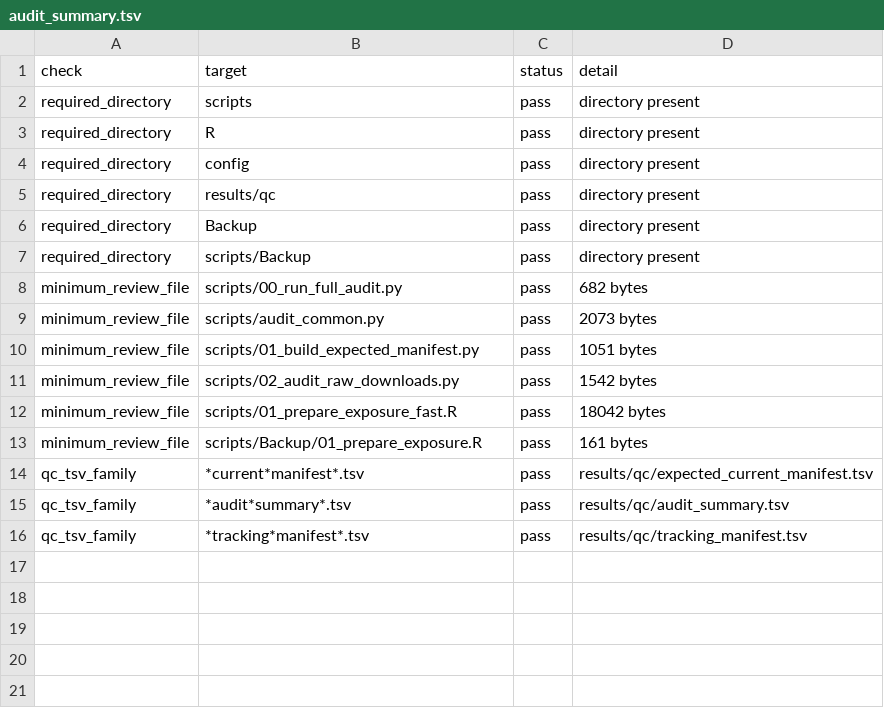
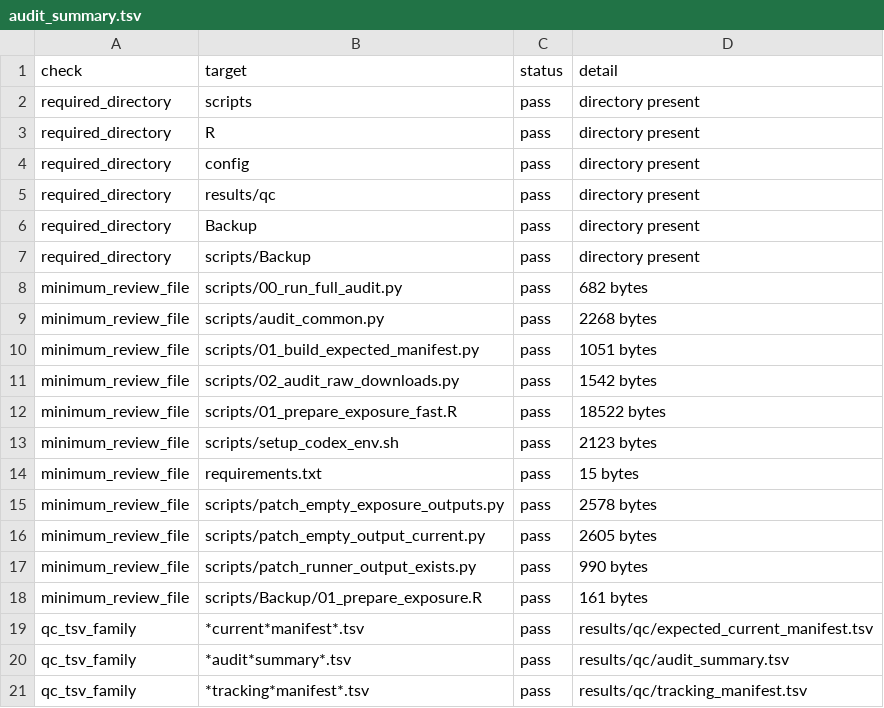
Before and after one commit to kimtk94/IS_Analysis, a TSV file: results/qc/audit_summary.tsv, drawn as a sheet.

Commit message:
Add Codex environment setup script

```diff
--- a/results/qc/audit_summary.tsv
+++ b/results/qc/audit_summary.tsv
@@ -8,6 +8,11 @@ required_directory	scripts/Backup	pass	directory present
 minimum_review_file	scripts/00_run_full_audit.py	pass	682 bytes
-minimum_review_file	scripts/audit_common.py	pass	2073 bytes
+minimum_review_file	scripts/audit_common.py	pass	2268 bytes
 minimum_review_file	scripts/01_build_expected_manifest.py	pass	1051 bytes
 minimum_review_file	scripts/02_audit_raw_downloads.py	pass	1542 bytes
-minimum_review_file	scripts/01_prepare_exposure_fast.R	pass	18042 bytes
+minimum_review_file	scripts/01_prepare_exposure_fast.R	pass	18522 bytes
+minimum_review_file	scripts/setup_codex_env.sh	pass	2123 bytes
+minimum_review_file	requirements.txt	pass	15 bytes
+minimum_review_file	scripts/patch_empty_exposure_outputs.py	pass	2578 bytes
+minimum_review_file	scripts/patch_empty_output_current.py	pass	2605 bytes
+minimum_review_file	scripts/patch_runner_output_exists.py	pass	990 bytes
 minimum_review_file	scripts/Backup/01_prepare_exposure.R	pass	161 bytes
```
Also changed, not shown: 7 other files.
